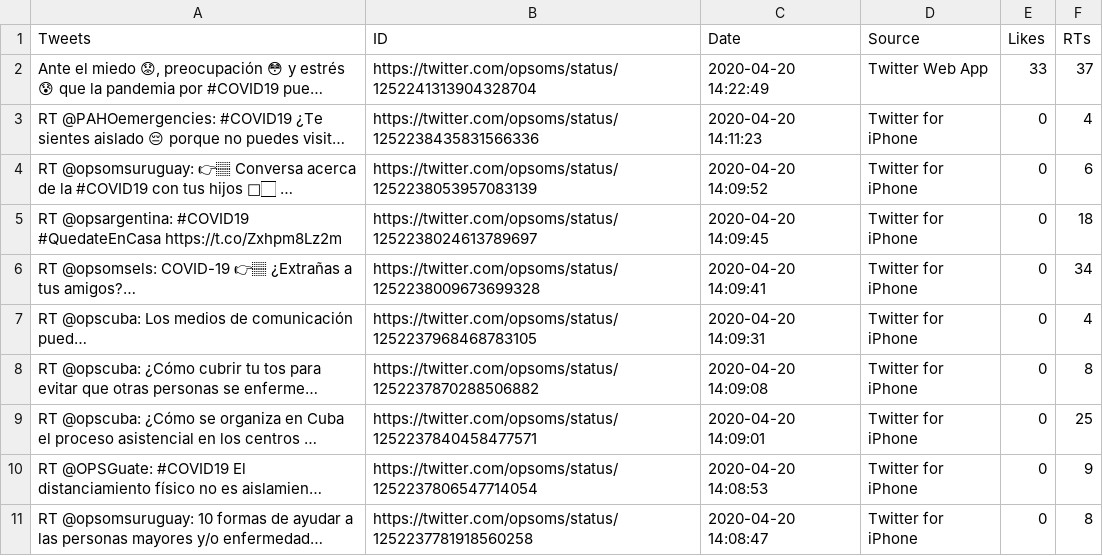
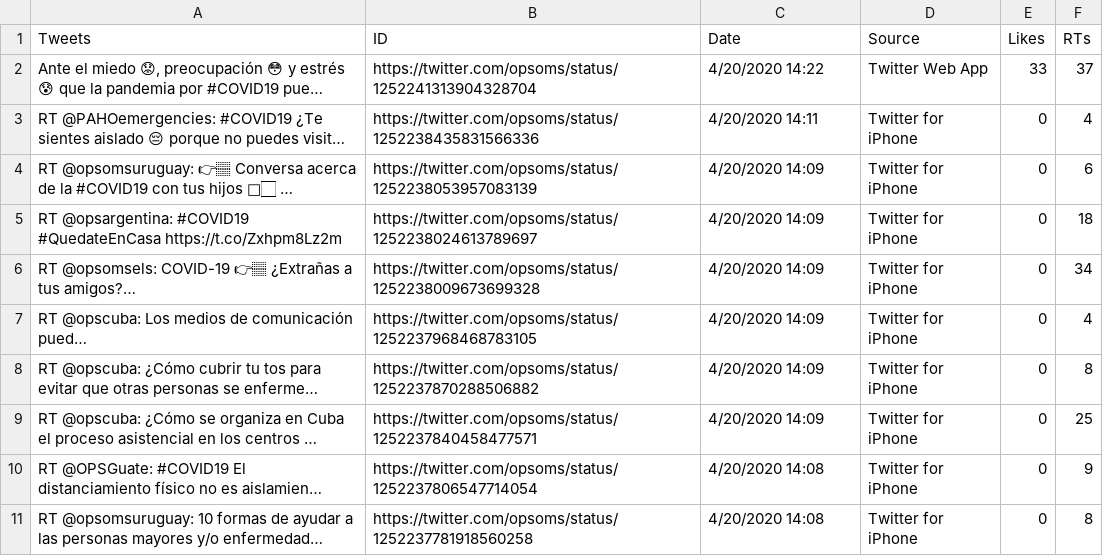
Before and after one commit to Sud-Austral/Repositorio_extraccion_de_data_de_RRSS_con_Python, a CSV file: tweets_opsoms.csv, drawn as a sheet; long unchanged cells end in …; the diff names each change by its address in the sheet, - before the commit and + after, or states it on an @@ line.

Commit message:
up tweets

```diff
--- a/tweets_opsoms.csv
+++ b/tweets_opsoms.csv
-C2 (Date): 2020-04-20 14:22:49
+C2 (Date): 4/20/2020 14:22
-C3 (Date): 2020-04-20 14:11:23
+C3 (Date): 4/20/2020 14:11
-C4 (Date): 2020-04-20 14:09:52
+C4 (Date): 4/20/2020 14:09
-C5 (Date): 2020-04-20 14:09:45
+C5 (Date): 4/20/2020 14:09
-C6 (Date): 2020-04-20 14:09:41
+C6 (Date): 4/20/2020 14:09
-C7 (Date): 2020-04-20 14:09:31
+C7 (Date): 4/20/2020 14:09
-C8 (Date): 2020-04-20 14:09:08
+C8 (Date): 4/20/2020 14:09
-C9 (Date): 2020-04-20 14:09:01
+C9 (Date): 4/20/2020 14:09
-C10 (Date): 2020-04-20 14:08:53
+C10 (Date): 4/20/2020 14:08
-C11 (Date): 2020-04-20 14:08:47
+C11 (Date): 4/20/2020 14:08
```
Also changed, not shown: 1 other file.
